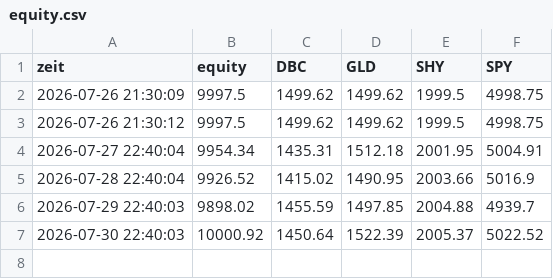
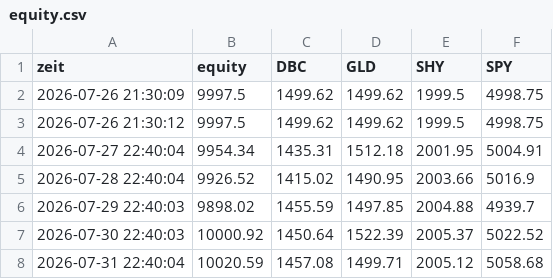
Before and after one commit to Andreasc1982/Traiding-bot, a CSV file: fundament/equity.csv, drawn as a sheet.

```diff
--- a/fundament/equity.csv
+++ b/fundament/equity.csv
@@ -7 +7,2 @@ zeit,equity,DBC,GLD,SHY,SPY
 2026-07-30 22:40:03,10000.92,1450.64,1522.39,2005.37,5022.52
+2026-07-31 22:40:04,10020.59,1457.08,1499.71,2005.12,5058.68
```
Also changed, not shown: sec/paper_equity.csv, 12 other files.
